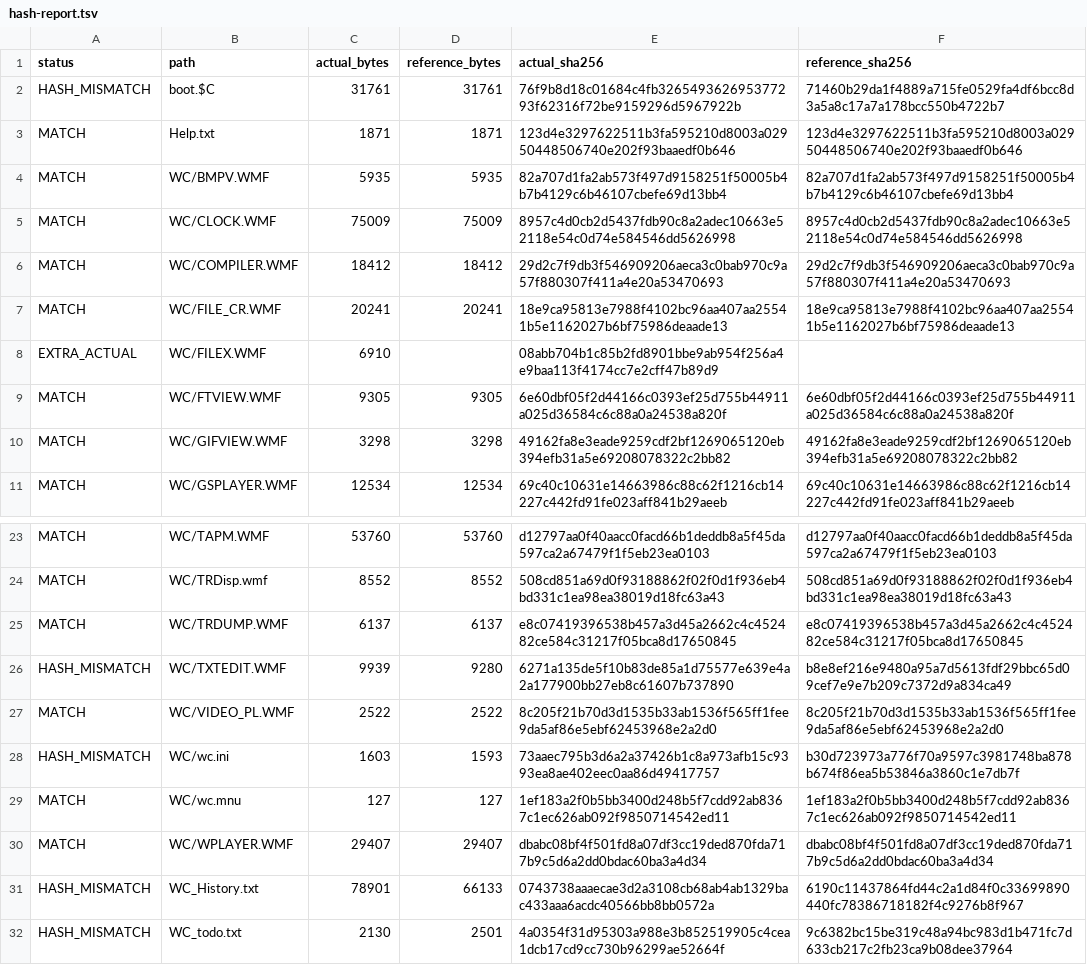
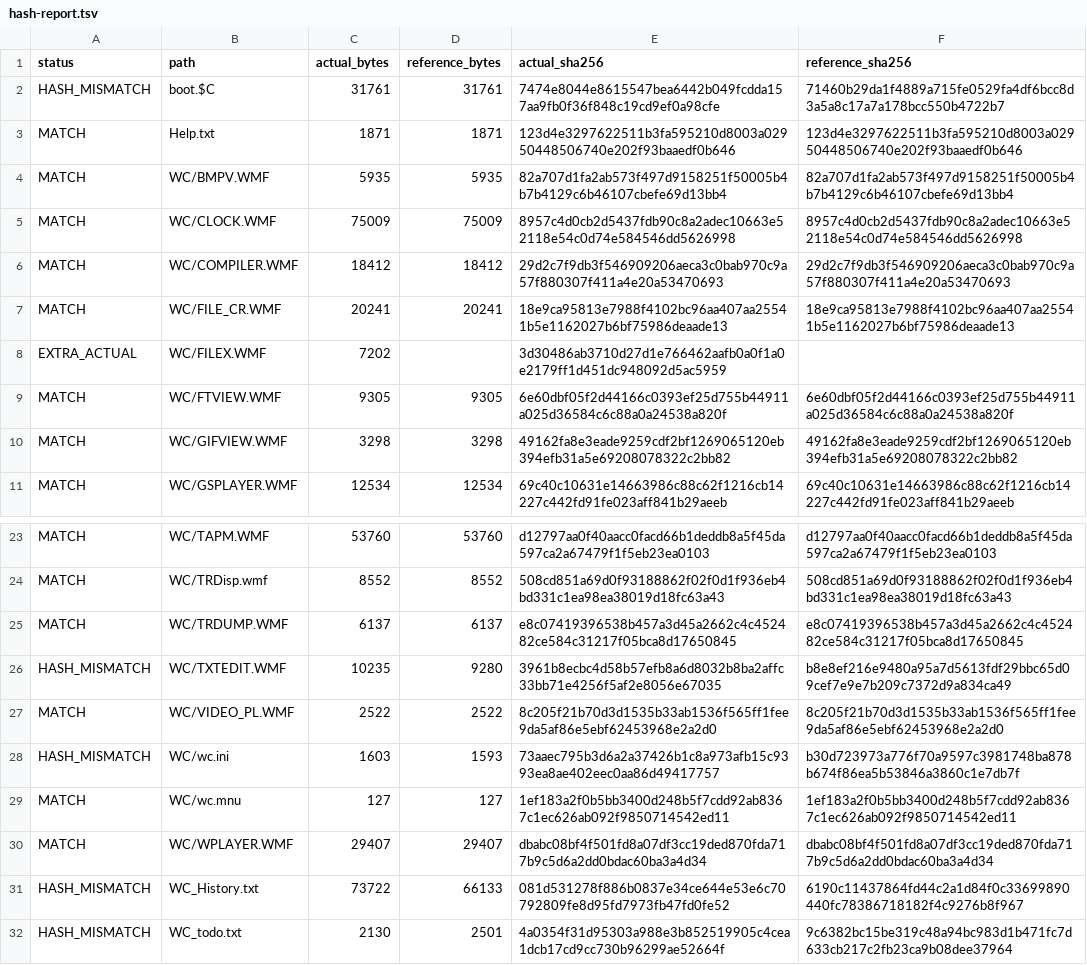
Before and after one commit to andrewinsidelazarev/Wild-Commander-Improved, a TSV file: Build/hash-report.tsv, drawn as a sheet; only a part is shown, gaps mark what is left out.

```diff
--- a/Build/hash-report.tsv
+++ b/Build/hash-report.tsv
@@ -1,3 +1,3 @@
 status	path	actual_bytes	reference_bytes	actual_sha256	reference_sha256
-HASH_MISMATCH	boot.$C	31761	31761	76f9b8d18c01684c4fb326549362695377293f62316f72be9159296d5967922b	71460b29da1f4889a715fe0529fa4df6bcc8d3a5a8c17a7a178bcc550b4722b7
+HASH_MISMATCH	boot.$C	31761	31761	7474e8044e8615547bea6442b049fcdda157aa9fb0f36f848c19cd9ef0a98cfe	71460b29da1f4889a715fe0529fa4df6bcc8d3a5a8c17a7a178bcc550b4722b7
 MATCH	Help.txt	1871	1871	123d4e3297622511b3fa595210d8003a02950448506740e202f93baaedf0b646	123d4e3297622511b3fa595210d8003a02950448506740e202f93baaedf0b646
@@ -7,3 +7,3 @@ MATCH	WC/COMPILER.WMF	18412	18412	29d2c7f9db3f546909206aeca3c0bab970c9a57f880307
 MATCH	WC/FILE_CR.WMF	20241	20241	18e9ca95813e7988f4102bc96aa407aa25541b5e1162027b6bf75986deaade13	18e9ca95813e7988f4102bc96aa407aa25541b5e1162027b6bf75986deaade13
-EXTRA_ACTUAL	WC/FILEX.WMF	6910		08abb704b1c85b2fd8901bbe9ab954f256a4e9baa113f4174cc7e2cff47b89d9	
+EXTRA_ACTUAL	WC/FILEX.WMF	7202		3d30486ab3710d27d1e766462aafb0a0f1a0e2179ff1d451dc948092d5ac5959	
 MATCH	WC/FTVIEW.WMF	9305	9305	6e60dbf05f2d44166c0393ef25d755b44911a025d36584c6c88a0a24538a820f	6e60dbf05f2d44166c0393ef25d755b44911a025d36584c6c88a0a24538a820f
@@ -25,3 +25,3 @@ MATCH	WC/TRDisp.wmf	8552	8552	508cd851a69d0f93188862f02f0d1f936eb4bd331c1ea98ea3
 MATCH	WC/TRDUMP.WMF	6137	6137	e8c07419396538b457a3d45a2662c4c452482ce584c31217f05bca8d17650845	e8c07419396538b457a3d45a2662c4c452482ce584c31217f05bca8d17650845
-HASH_MISMATCH	WC/TXTEDIT.WMF	9939	9280	6271a135de5f10b83de85a1d75577e639e4a2a177900bb27eb8c61607b737890	b8e8ef216e9480a95a7d5613fdf29bbc65d09cef7e9e7b209c7372d9a834ca49
+HASH_MISMATCH	WC/TXTEDIT.WMF	10235	9280	3961b8ecbc4d58b57efb8a6d8032b8ba2affc33bb71e4256f5af2e8056e67035	b8e8ef216e9480a95a7d5613fdf29bbc65d09cef7e9e7b209c7372d9a834ca49
 MATCH	WC/VIDEO_PL.WMF	2522	2522	8c205f21b70d3d1535b33ab1536f565ff1fee9da5af86e5ebf62453968e2a2d0	8c205f21b70d3d1535b33ab1536f565ff1fee9da5af86e5ebf62453968e2a2d0
@@ -30,3 +30,3 @@ MATCH	WC/wc.mnu	127	127	1ef183a2f0b5bb3400d248b5f7cdd92ab8367c1ec626ab092f985071
 MATCH	WC/WPLAYER.WMF	29407	29407	dbabc08bf4f501fd8a07df3cc19ded870fda717b9c5d6a2dd0bdac60ba3a4d34	dbabc08bf4f501fd8a07df3cc19ded870fda717b9c5d6a2dd0bdac60ba3a4d34
-HASH_MISMATCH	WC_History.txt	78901	66133	0743738aaaecae3d2a3108cb68ab4ab1329bac433aaa6acdc40566bb8bb0572a	6190c11437864fd44c2a1d84f0c33699890440fc78386718182f4c9276b8f967
+HASH_MISMATCH	WC_History.txt	73722	66133	081d531278f886b0837e34ce644e53e6c70792809fe8d95fd7973fb47fd0fe52	6190c11437864fd44c2a1d84f0c33699890440fc78386718182f4c9276b8f967
 HASH_MISMATCH	WC_todo.txt	2130	2501	4a0354f31d95303a988e3b852519905c4cea1dcb17cd9cc730b96299ae52664f	9c6382bc15be319c48a94bc983d1b471fc7d633cb217c2fb23ca9b08dee37964
```
Also changed, not shown: 31 other files.
